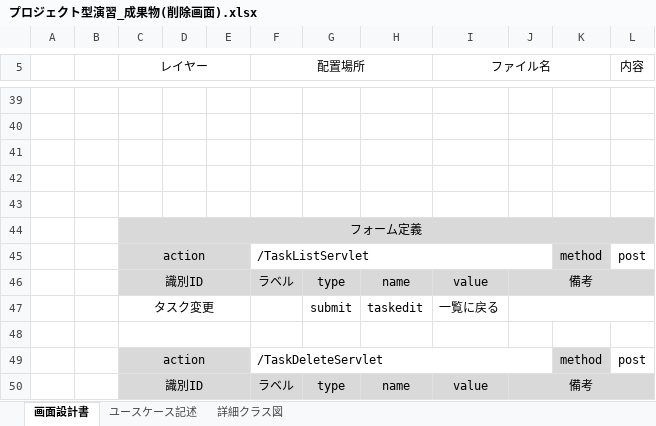
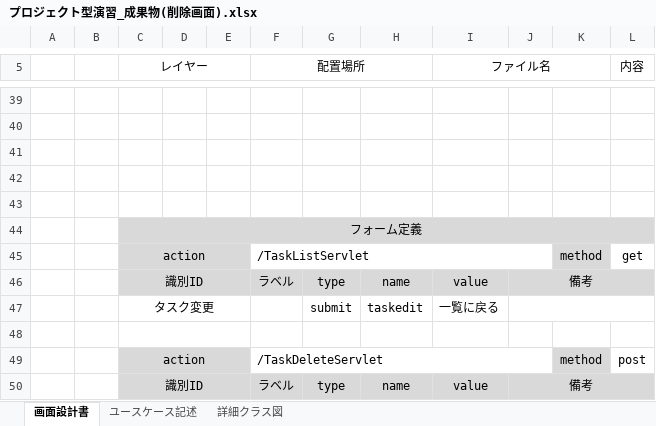
Before and after one commit to comsize-KasumiOishi/ProjectX, an Excel workbook: プロジェクト型演習_成果物(削除画面).xlsx, sheet 画面設計書, drawn as a sheet; only a part is shown, gaps mark what is left out; values as stored, in another font and other column widths than the file's, no borders; charts and pictures not drawn; the diff names each change by its address in the sheet, - before the commit and + after, or states it on an @@ line.

```diff
--- a/プロジェクト型演習_成果物(削除画面).xlsx (sheet 画面設計書)
+++ b/プロジェクト型演習_成果物(削除画面).xlsx (sheet 画面設計書)
-L45 (内容): post
+L45 (内容): get
```
Also changed, not shown: sheet ユースケース記述, charts or pictures, プロジェクト型演習_成果物(編集).xlsx, プロジェクト型演習_成果物(詳細画面).xlsx.
